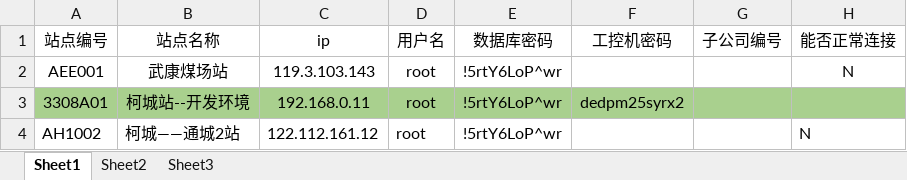
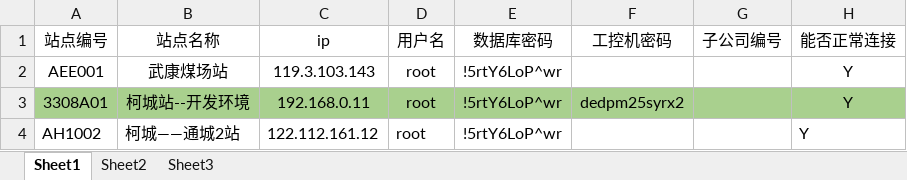
Before and after one commit to tomoya33/producehelper, an Excel workbook: src/main/resources/config/测试站点信息.xlsx, sheet Sheet1, drawn as a sheet; values as stored, in another font and other column widths than the file's, no borders; the diff names each change by its address in the sheet, - before the commit and + after, or states it on an @@ line.

```diff
--- a/src/main/resources/config/测试站点信息.xlsx (sheet Sheet1)
+++ b/src/main/resources/config/测试站点信息.xlsx (sheet Sheet1)
-H2 (能否正常连接): N
+H2 (能否正常连接): Y
-H3 (能否正常连接): (empty)
+H3 (能否正常连接): Y
-H4 (能否正常连接): N
+H4 (能否正常连接): Y
```
Also changed, not shown: src/main/resources/config/上线站点信息.xlsx, 7 other files.
